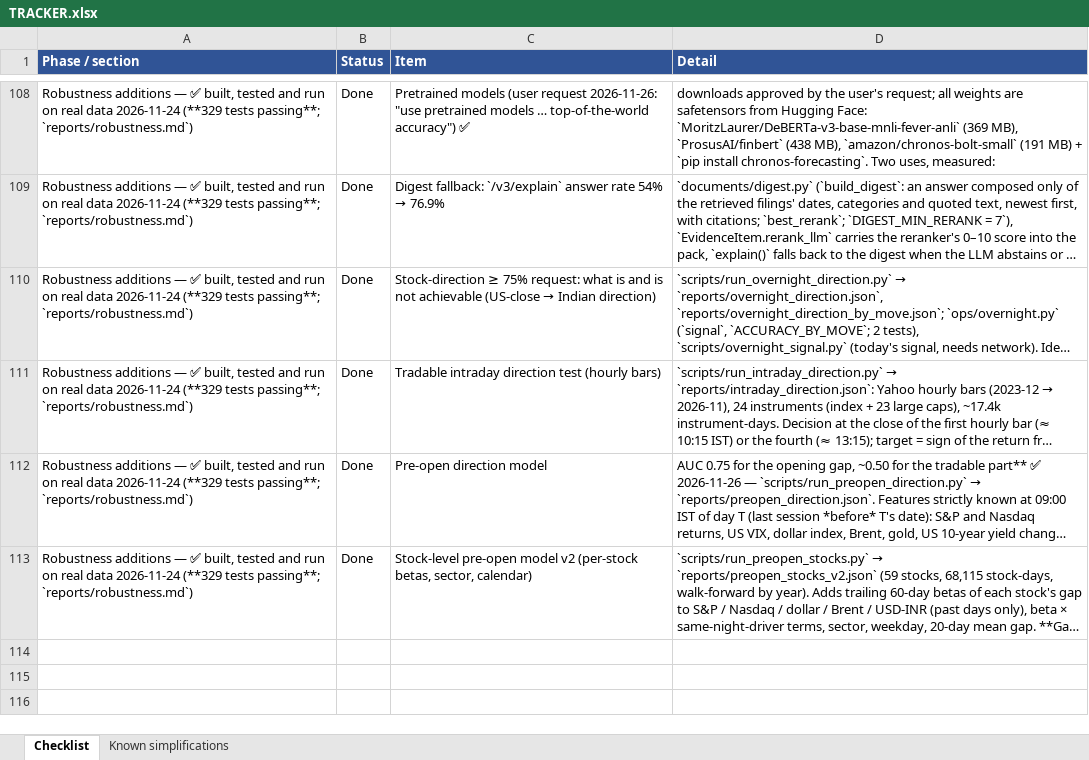
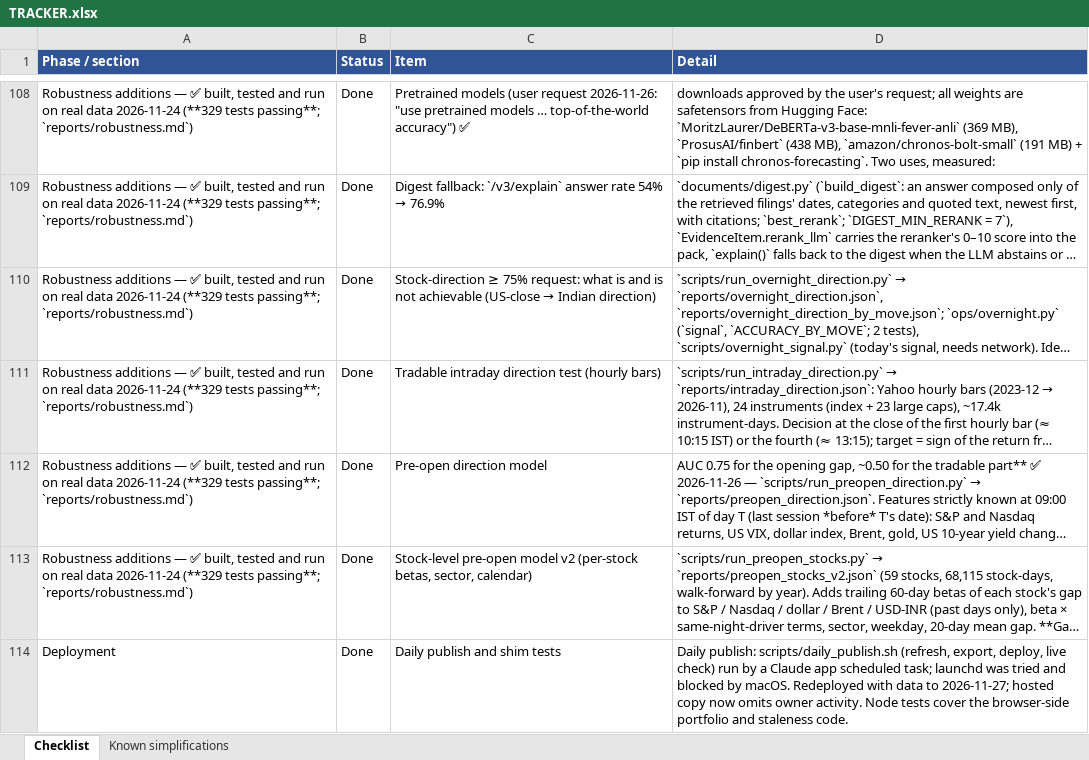
Before and after one commit to vikasmanjunath-dev/NIFTY50, an Excel workbook: TRACKER.xlsx, sheet Checklist, drawn as a sheet; only a part is shown, gaps mark what is left out; long unchanged cells end in …; values as stored, in another font and other column widths than the file's, no borders; the diff names each change by its address in the sheet, - before the commit and + after, or states it on an @@ line.

Commit message:
docs: record daily publish and snapshot tests

```diff
--- a/TRACKER.xlsx (sheet Checklist)
+++ b/TRACKER.xlsx (sheet Checklist)
+row 114: Deployment | Done | Daily publish and shim tests | Daily publish: scripts/daily_publish.sh (refresh, export, deploy, live check) run by a Claude app scheduled task; launchd was tried and blocked by macOS. Redeployed with data to 2026-11-27; hosted copy now omits owner activity. Node tests cover the browser-side portfolio and staleness code.
```
Also changed, not shown: 4 other files.
